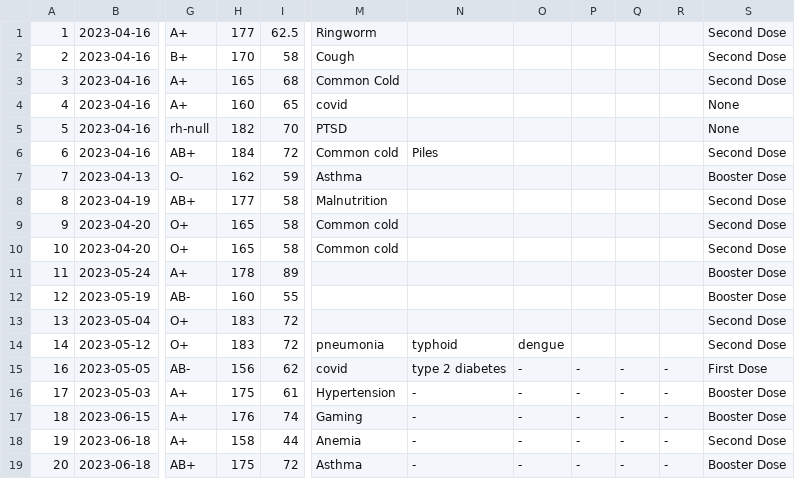
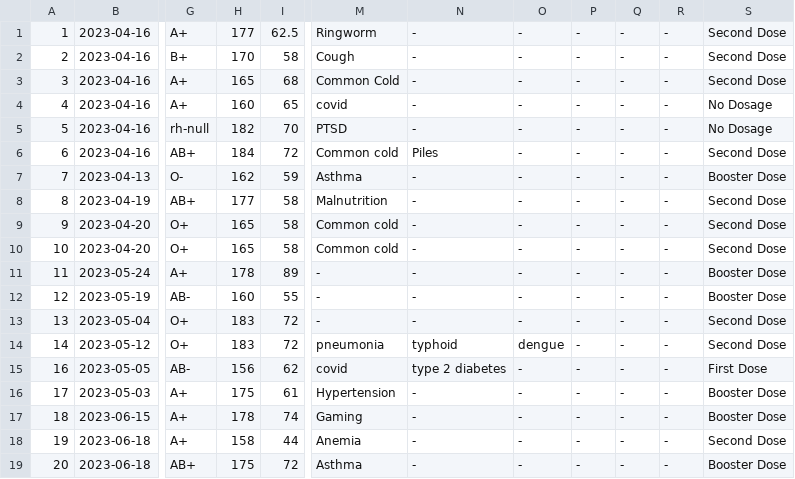
Before and after one commit to 01ABHAY10/Healthcare-Record-Management, a CSV file: event.csv, drawn as a sheet; only a part is shown, gaps mark what is left out; the diff names each change by its address in the sheet, - before the commit and + after, or states it on an @@ line.

```diff
--- a/event.csv
+++ b/event.csv
-N1:N5: (empty)
+N1:N5: -
-O1:O13: (empty)
+O1:O13: -
-P1:P14: (empty)
+P1:P14: -
-Q1:Q14: (empty)
+Q1:Q14: -
-R1:R14: (empty)
+R1:R14: -
-S4:S5: None
+S4:S5: No Dosage
-N7:N13: (empty)
+N7:N13: -
-M11:M13: (empty)
+M11:M13: -
-H17: 176
+H17: 178
```
Also changed, not shown: 4 other files.
